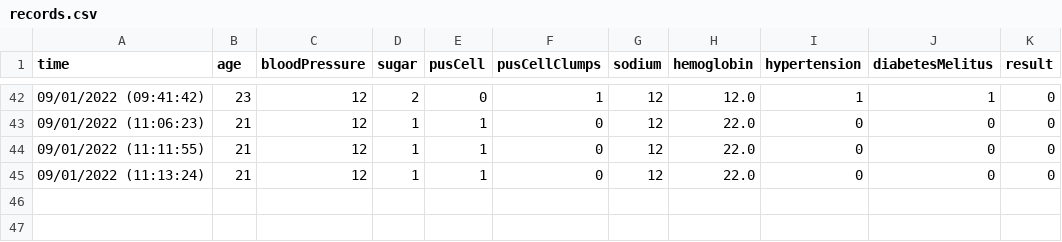
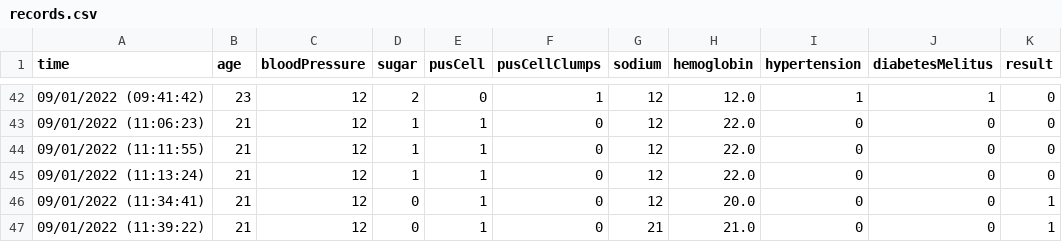
Before and after one commit to nuzmulhossainnahid/kidney_predict, a CSV file: dataset/records.csv, drawn as a sheet; only a part is shown, gaps mark what is left out; the diff names each change by its address in the sheet, - before the commit and + after, or states it on an @@ line.

```diff
--- a/dataset/records.csv
+++ b/dataset/records.csv
+row 46: 09/01/2022 (11:34:41) | 21 | 12 | 0 | 1 | 0 | 12 | 20.0 | 0 | 0 | 1
+row 47: 09/01/2022 (11:39:22) | 21 | 12 | 0 | 1 | 0 | 21 | 21.0 | 0 | 0 | 1
```
Also changed, not shown: 2 other files.
